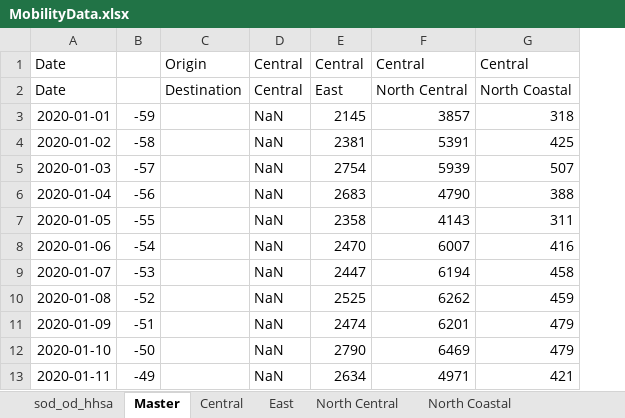
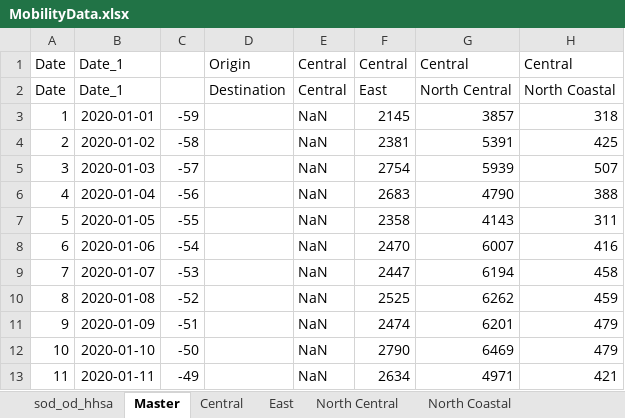
Before and after one commit to kazi0302/COVID-19-Modeling-and-Parameter-Fitting, an Excel workbook: Data/MobilityData.xlsx, sheet Master, drawn as a sheet; only a part is shown; values as stored, in another font and other column widths than the file's, no borders; addresses are those after the commit; the diff names each change by its address in the sheet, - before the commit and + after, or states it on an @@ line.

```diff
--- a/Data/MobilityData.xlsx (sheet Master)
+++ b/Data/MobilityData.xlsx (sheet Master)
+column A, rows 1-13: Date | Date | 1 | 2 | 3 | 4 | 5 | 6 | 7 | 8 | 9 | 10 | 11
-B1:B2: Date
+B1:B2: Date_1
```
Also changed, not shown: 3 other files.
